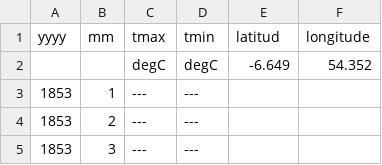
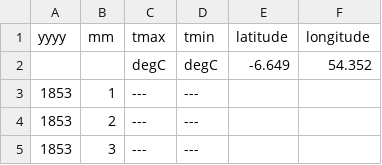
Before and after one commit to mateosanchezl/halle-maps, a CSV file: weather_data/armaghdata.csv, drawn as a sheet; only a part is shown.

```diff
--- a/weather_data/armaghdata.csv
+++ b/weather_data/armaghdata.csv
@@ -1,2 +1,2 @@
-yyyy,mm,tmax,tmin,latitud,longitude
+yyyy,mm,tmax,tmin,latitude,longitude
 ,,degC,degC,-6.649,54.352
```
Also changed, not shown: weather_data/aberporthdata.csv, weather_data/cwmystwythdata.csv, 10 other files.
